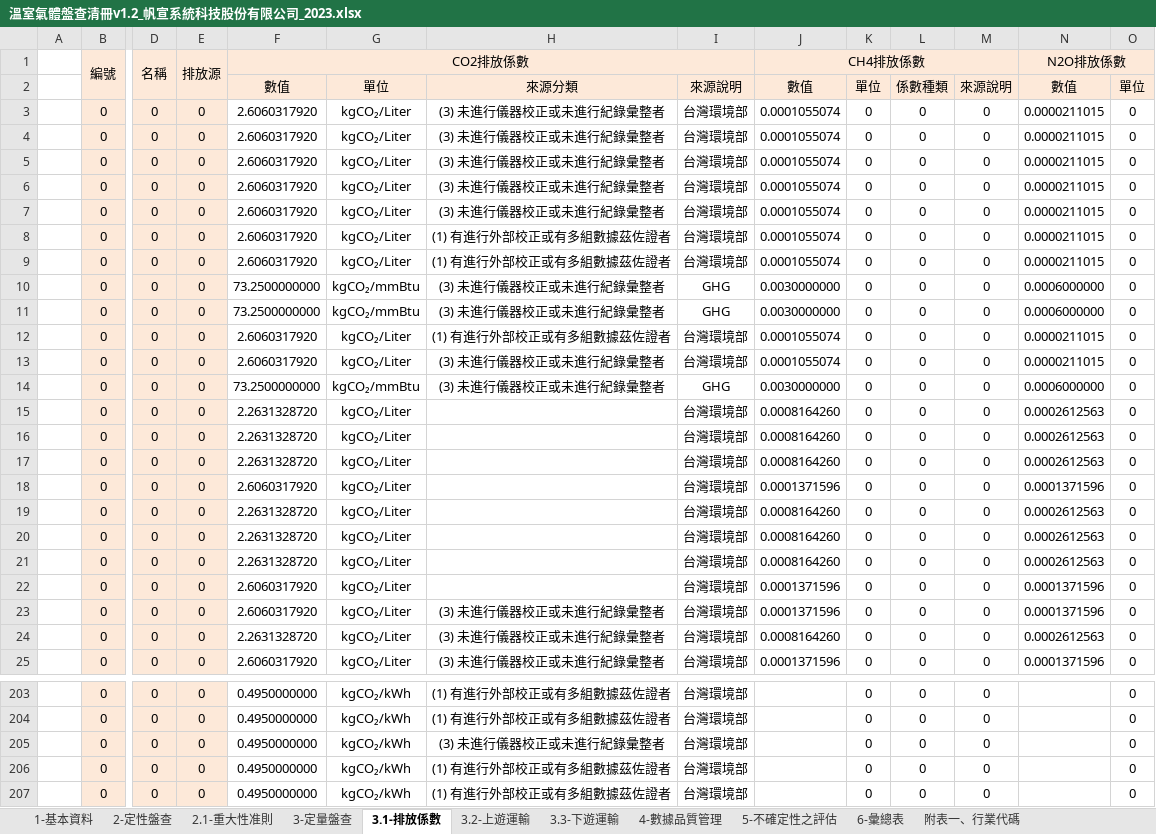
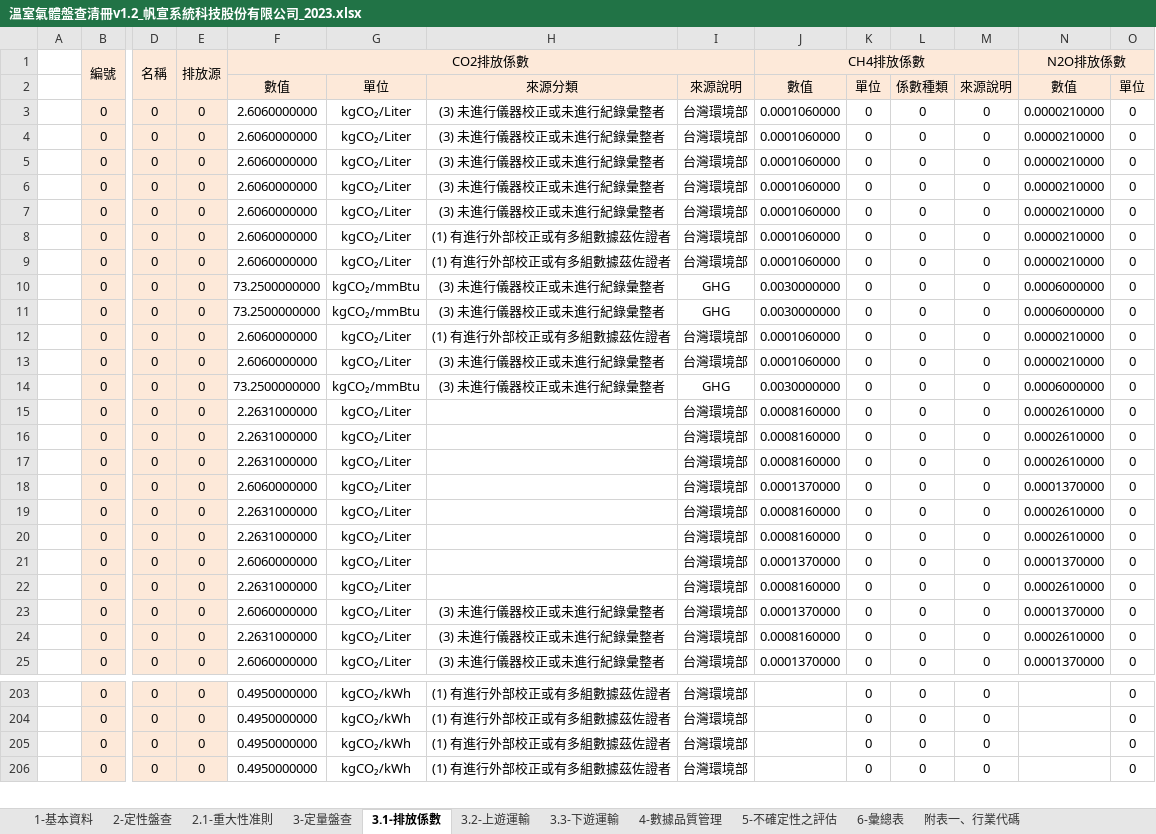
Before and after one commit to limcherhang/putty_tmp, an Excel workbook: excelReseearch/溫室氣體盤查清冊v1.2_帆宣系統科技股份有限公司_2023.xlsx, sheet 3.1-排放係數, drawn as a sheet; only a part is shown, gaps mark what is left out; values as stored, in another font and other column widths than the file's, no borders; rows hold the shown columns only; the diff covers the shown part only; the diff names each change by its address in the sheet, - before the commit and + after, or states it on an @@ line.

```diff
--- a/excelReseearch/溫室氣體盤查清冊v1.2_帆宣系統科技股份有限公司_2023.xlsx (sheet 3.1-排放係數)
+++ b/excelReseearch/溫室氣體盤查清冊v1.2_帆宣系統科技股份有限公司_2023.xlsx (sheet 3.1-排放係數)
-F3:F9: 2.6060317920
+F3:F9: 2.6060000000
-J3:J9: 0.0001055074
+J3:J9: 0.0001060000
-N3:N9: 0.0000211015
+N3:N9: 0.0000210000
-F12:F13: 2.6060317920
+F12:F13: 2.6060000000
-J12:J13: 0.0001055074
+J12:J13: 0.0001060000
-N12:N13: 0.0000211015
+N12:N13: 0.0000210000
-F15:F17: 2.2631328720
+F15:F17: 2.2631000000
-J15:J17: 0.0008164260
+J15:J17: 0.0008160000
-N15:N17: 0.0002612563
+N15:N17: 0.0002610000
-F18: 2.6060317920
+F18: 2.6060000000
-J18: 0.0001371596
+J18: 0.0001370000
-N18: 0.0001371596
+N18: 0.0001370000
-F19:F20: 2.2631328720
+F19:F20: 2.2631000000
-J19:J20: 0.0008164260
+J19:J20: 0.0008160000
-N19:N20: 0.0002612563
+N19:N20: 0.0002610000
-F21: 2.2631328720
+F21: 2.6060000000
-J21: 0.0008164260
+J21: 0.0001370000
-N21: 0.0002612563
+N21: 0.0001370000
-F22: 2.6060317920
+F22: 2.2631000000
-J22: 0.0001371596
+J22: 0.0008160000
-N22: 0.0001371596
+N22: 0.0002610000
-F23: 2.6060317920
+F23: 2.6060000000
-J23: 0.0001371596
+J23: 0.0001370000
-N23: 0.0001371596
+N23: 0.0001370000
-F24: 2.2631328720
+F24: 2.2631000000
-J24: 0.0008164260
+J24: 0.0008160000
-N24: 0.0002612563
+N24: 0.0002610000
-F25: 2.6060317920
+F25: 2.6060000000
-J25: 0.0001371596
+J25: 0.0001370000
-N25: 0.0001371596
+N25: 0.0001370000
-row 205:  | 0 | 0 | 0 | 0.4950000000 | kgCO₂/kWh | (3) 未進行儀器校正或未進行紀錄彙整者 | 台灣環境部 |  | 0 | 0 | 0 |  | 0
```
Also changed, not shown: 39 edited cells elsewhere in this sheet, sheet 5-不確定性之評估, sheet 3-定量盤查, sheet 2-定性盤查, sheet 4-數據品質管理, sheet 2.1-重大性准則, sheet 1-基本資料, formulas that keep their value, hidden cells, excelReseearch/溫室氣體盤查清冊v1.2_Carbon Company_2023.xlsx, excelReseearch/溫室氣體盤查清冊v1.2_友鋮股份有限公司_2023.xlsx, 17 other files.
